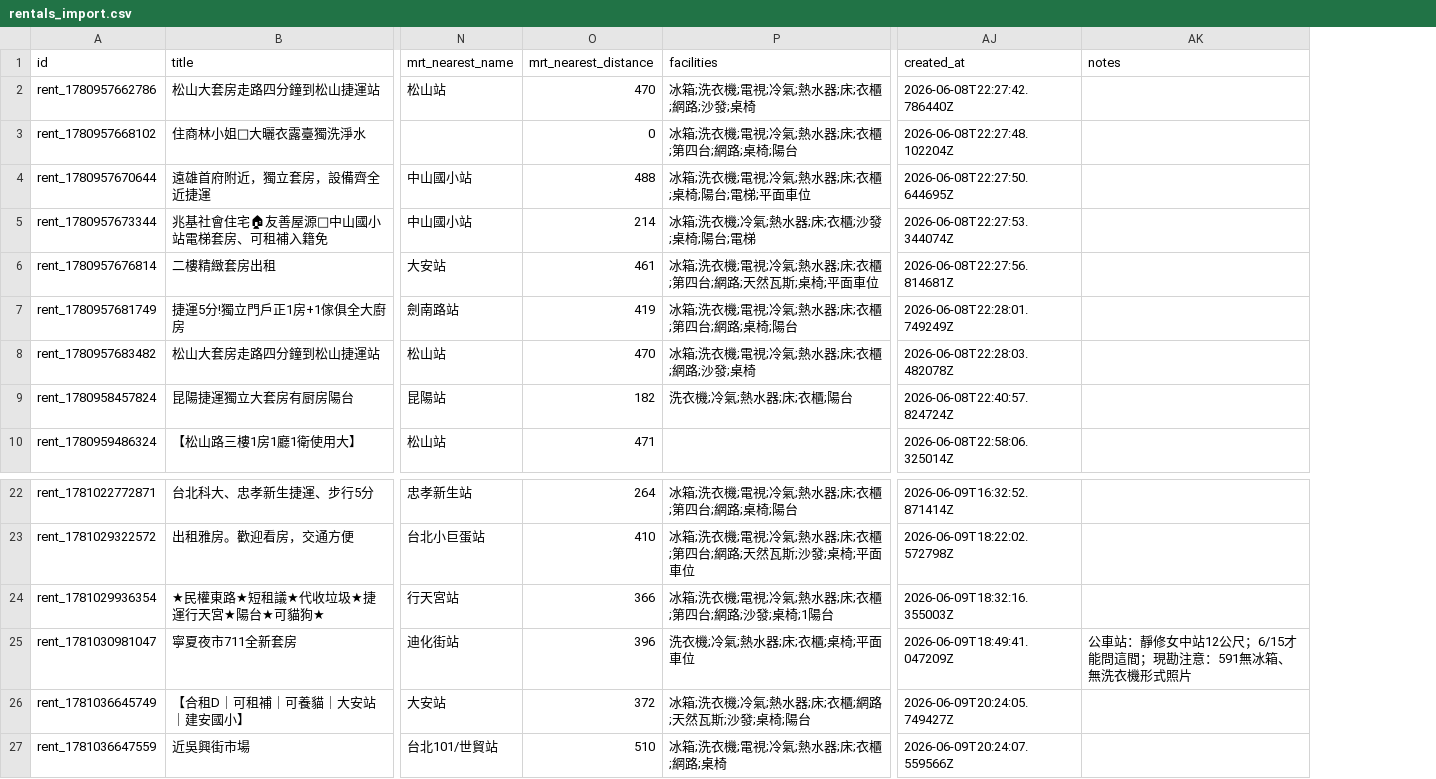
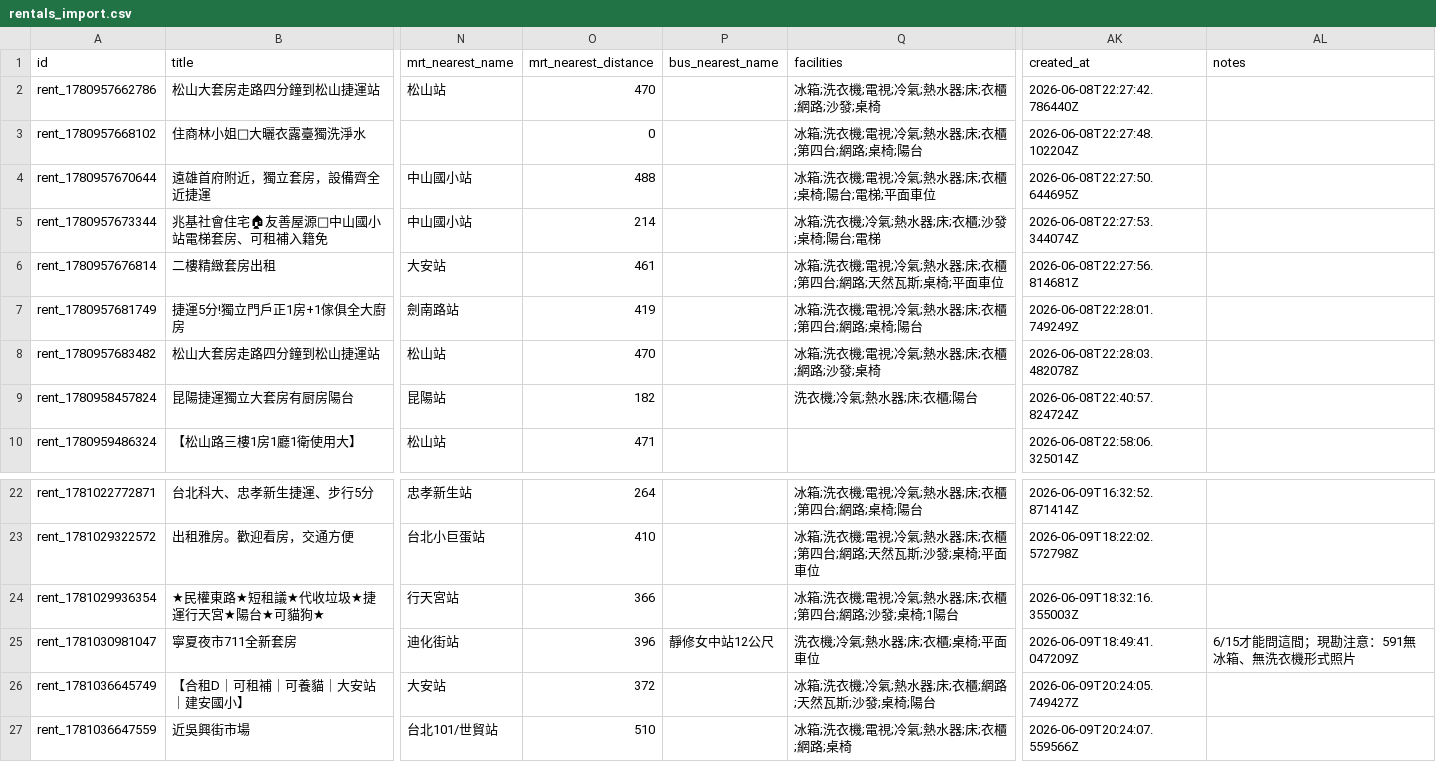
Before and after one commit to CyberPotato0416/Home_map-center, a CSV file: public/rentals_import.csv, drawn as a sheet; only a part is shown, gaps mark what is left out; addresses are those after the commit; the diff names each change by its address in the sheet, - before the commit and + after, or states it on an @@ line.

Commit message:
feat: add standalone nearest bus station display and update Ningxia property notes

```diff
--- a/public/rentals_import.csv
+++ b/public/rentals_import.csv
+column P (bus_nearest_name), row 25: 靜修女中站12公尺
-AL25 (notes): 公車站：靜修女中站12公尺；6/15才能問這間；現勘注意：591無冰箱、無洗衣機形式照片
+AL25 (notes): 6/15才能問這間；現勘注意：591無冰箱、無洗衣機形式照片
```
Also changed, not shown: 2 other files.
